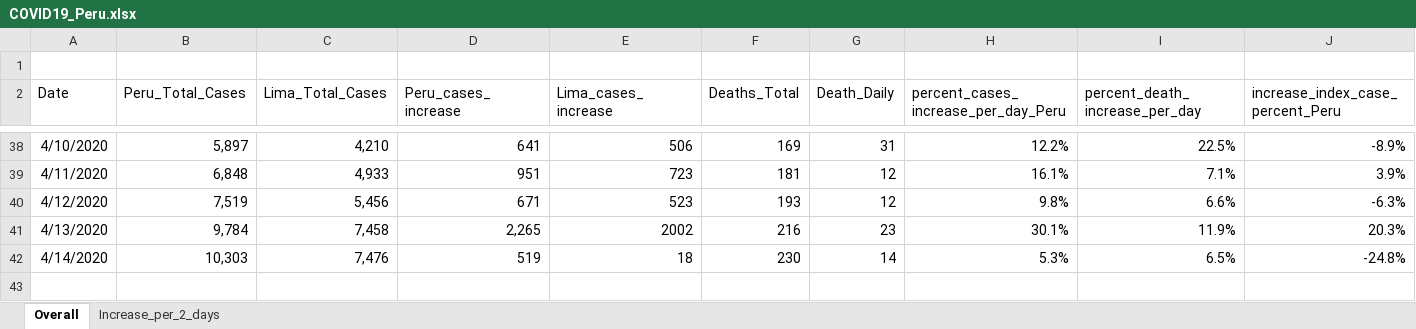
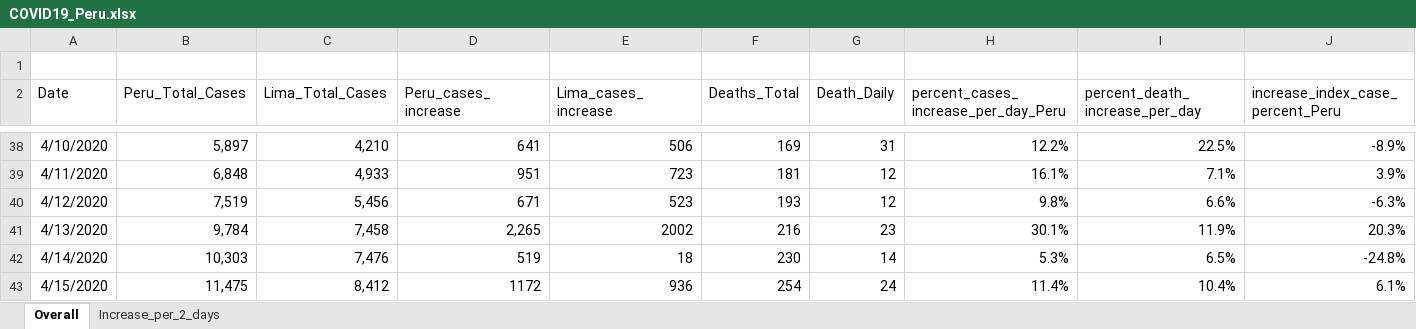
Before and after one commit to roldanalex/COVID_19_Peru, an Excel workbook: data/COVID19_Peru.xlsx, sheet Overall, drawn as a sheet; only a part is shown, gaps mark what is left out; values as stored, in another font and other column widths than the file's, no borders; table styles not drawn; rows hold the shown columns only; the diff names each change by its address in the sheet, - before the commit and + after, or states it on an @@ line.

```diff
--- a/data/COVID19_Peru.xlsx (sheet Overall)
+++ b/data/COVID19_Peru.xlsx (sheet Overall)
+row 43: 4/15/2020 | 11,475 | 8,412 | 1172 | 936 | 254 | 24 | 11.4% | 10.4% | 6.1%
```
Also changed, not shown: sheet Increase_per_2_days, formulas that keep their value, 6 other files.
